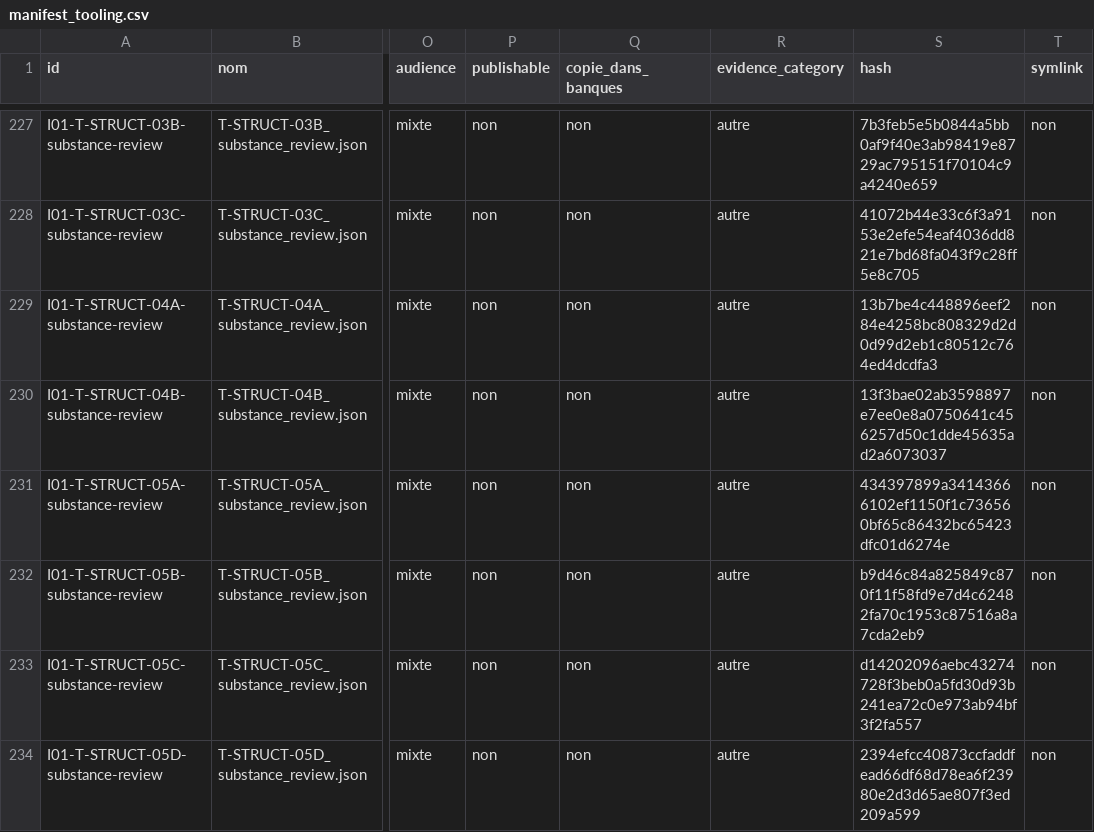
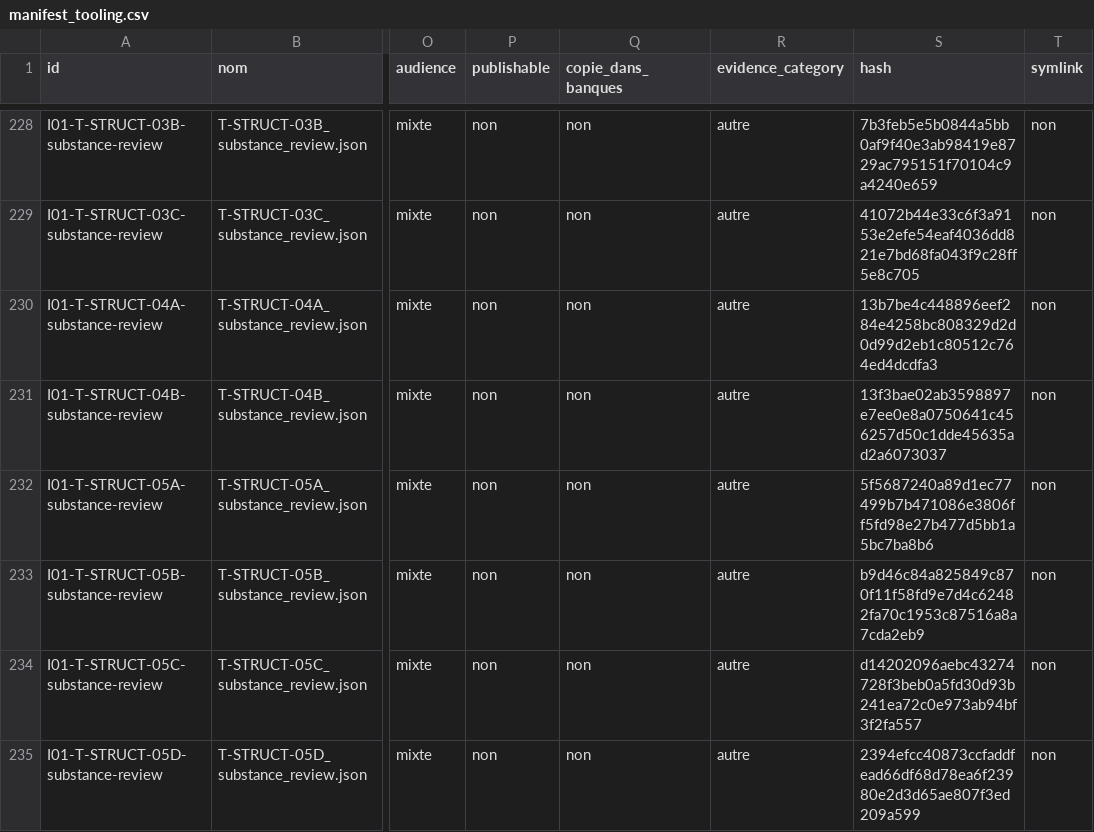
Before and after one commit to cyranoaladin/NSI, a CSV file: manifest_tooling.csv, drawn as a sheet; only a part is shown, gaps mark what is left out; addresses are those after the commit; the diff covers the shown part only; the diff names each change by its address in the sheet, - before the commit and + after, or states it on an @@ line.

```diff
--- a/manifest_tooling.csv
+++ b/manifest_tooling.csv
-S232 (hash): 434397899a34143666102ef1150f1c736560bf65c86432bc65423dfc01d6274e
+S232 (hash): 5f5687240a89d1ec77499b7b471086e3806ff5fd98e27b477d5bb1a5bc7ba8b6
```
Also changed, not shown: 1 added row and 10 edited cells elsewhere in this file, manifest.csv, 25 other files.
